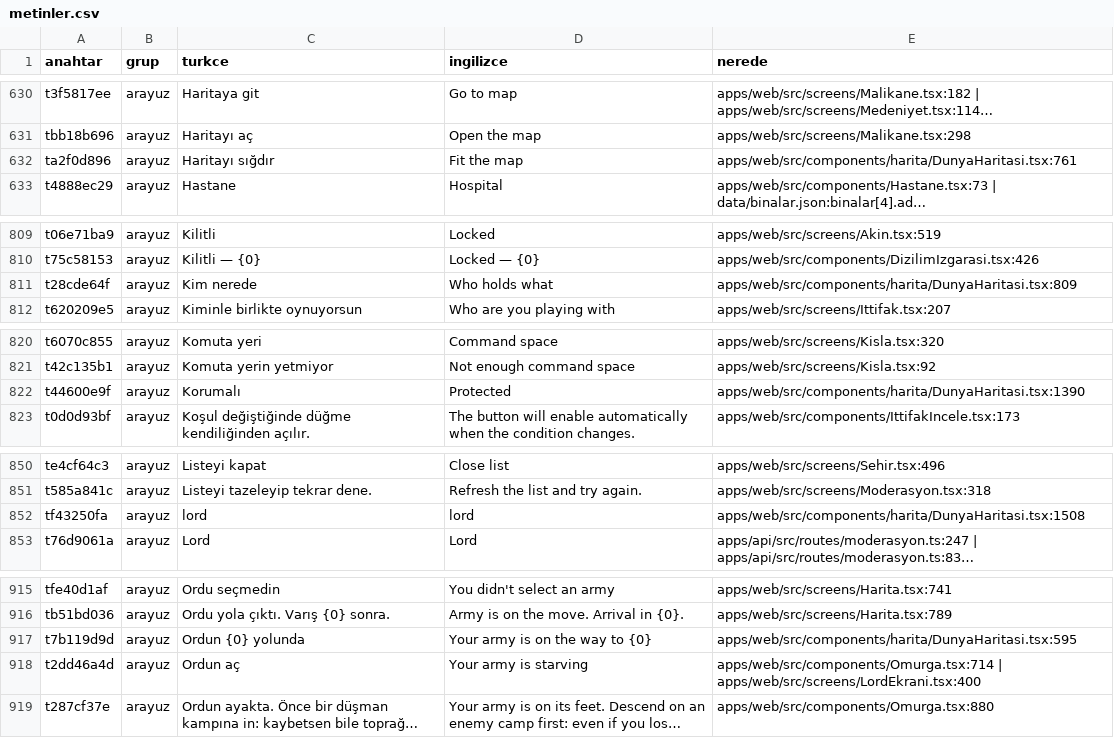
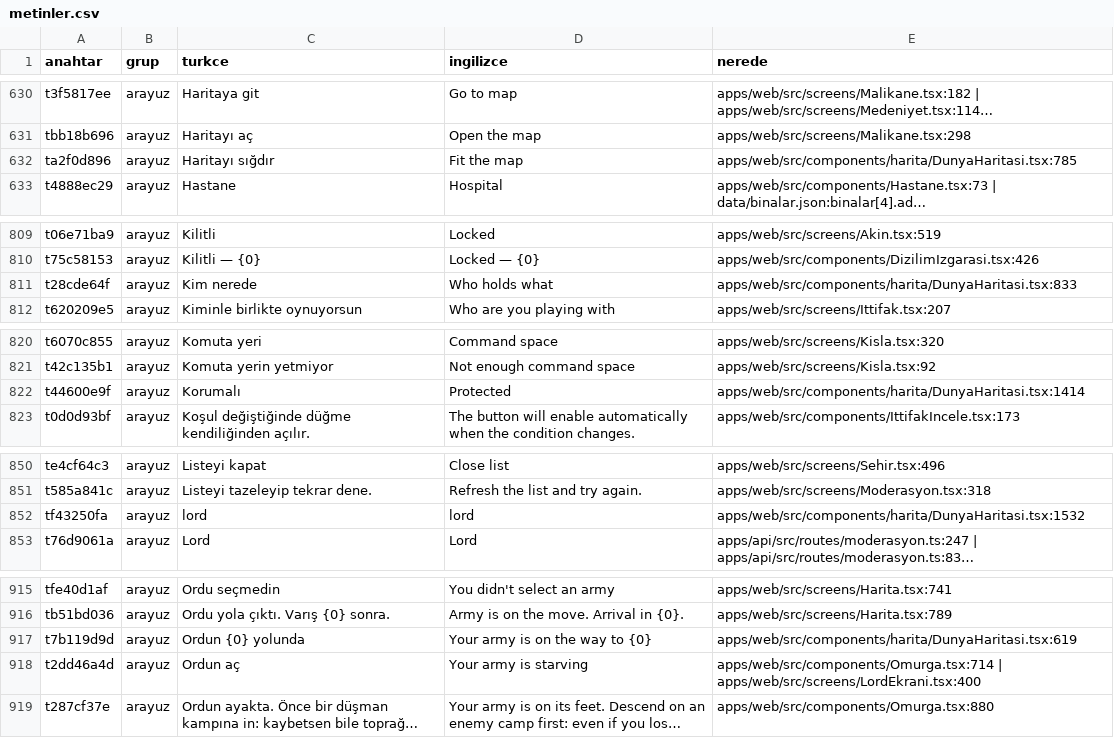
Before and after one commit to impasky/Testlord, a CSV file: ceviri/metinler.csv, drawn as a sheet; only a part is shown, gaps mark what is left out; long unchanged cells end in …; the diff covers the shown part only; the diff names each change by its address in the sheet, - before the commit and + after, or states it on an @@ line.

```diff
--- a/ceviri/metinler.csv
+++ b/ceviri/metinler.csv
-E632 (nerede): apps/web/src/components/harita/DunyaHaritasi.tsx:761
+E632 (nerede): apps/web/src/components/harita/DunyaHaritasi.tsx:785
-E811 (nerede): apps/web/src/components/harita/DunyaHaritasi.tsx:809
+E811 (nerede): apps/web/src/components/harita/DunyaHaritasi.tsx:833
-E822 (nerede): apps/web/src/components/harita/DunyaHaritasi.tsx:1390
+E822 (nerede): apps/web/src/components/harita/DunyaHaritasi.tsx:1414
-E852 (nerede): apps/web/src/components/harita/DunyaHaritasi.tsx:1508
+E852 (nerede): apps/web/src/components/harita/DunyaHaritasi.tsx:1532
-E917 (nerede): apps/web/src/components/harita/DunyaHaritasi.tsx:595
+E917 (nerede): apps/web/src/components/harita/DunyaHaritasi.tsx:619
```
Also changed, not shown: 18 edited cells elsewhere in this file, 9 other files.
